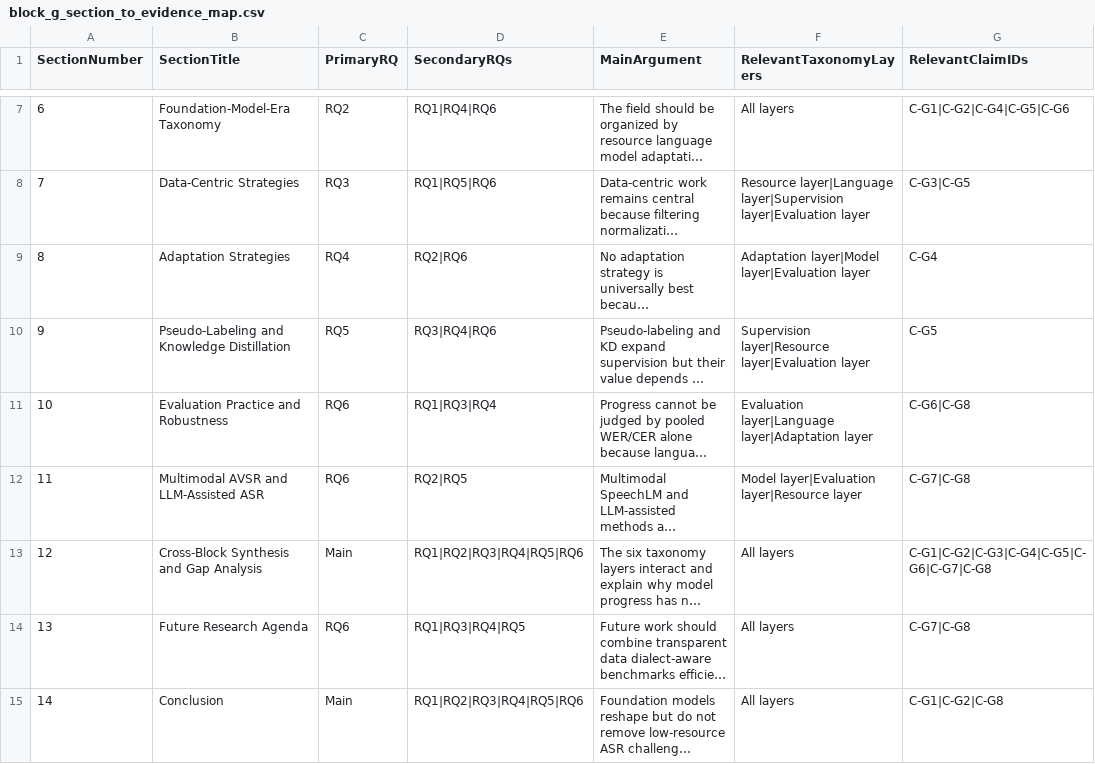
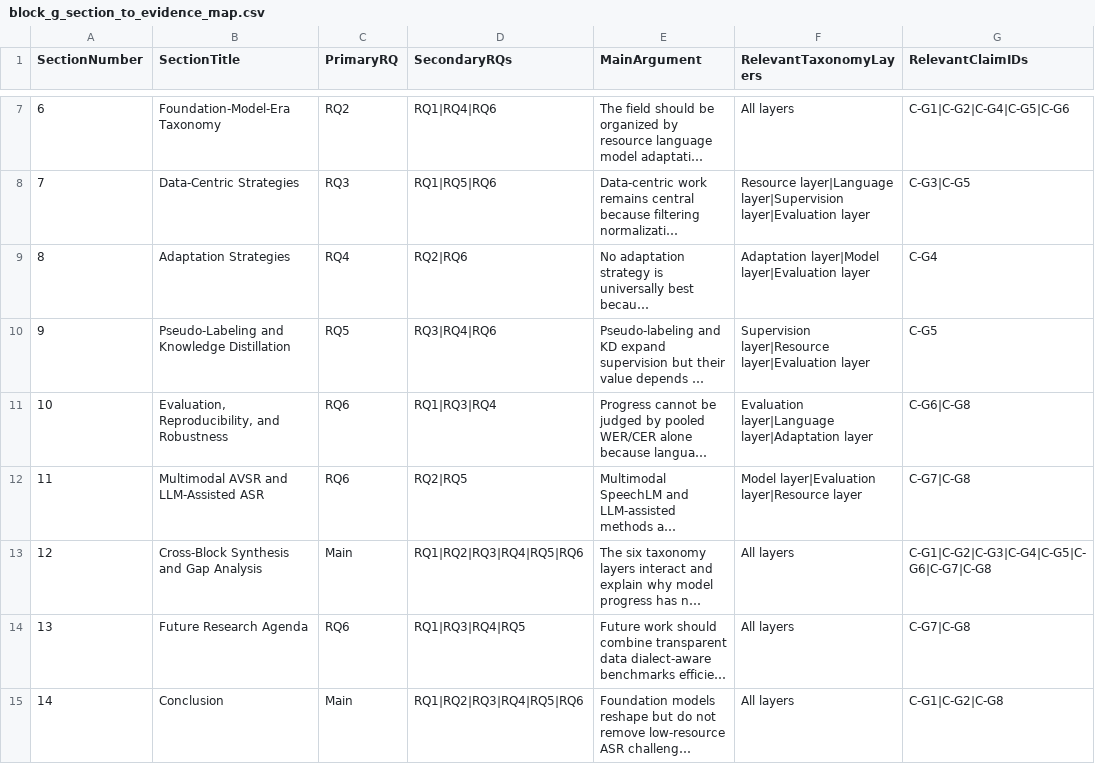
Before and after one commit to asmatkhan925/AIR_review, a CSV file: 05_synthesis_matrices/block_g_section_to_evidence_map.csv, drawn as a sheet; only a part is shown, gaps mark what is left out; long unchanged cells end in …; the diff names each change by its address in the sheet, - before the commit and + after, or states it on an @@ line.

Commit message:
Draft Section 10 evaluation and robustness

```diff
--- a/05_synthesis_matrices/block_g_section_to_evidence_map.csv
+++ b/05_synthesis_matrices/block_g_section_to_evidence_map.csv
-B11 (SectionTitle): Evaluation Practice and Robustness
+B11 (SectionTitle): Evaluation, Reproducibility, and Robustness
```
Also changed, not shown: 5 other files.
